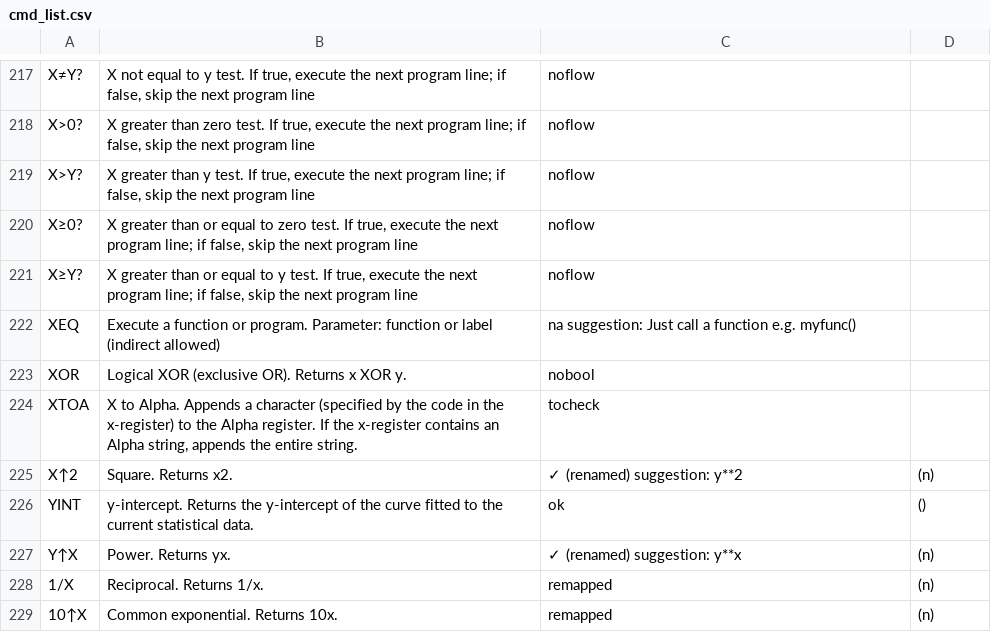
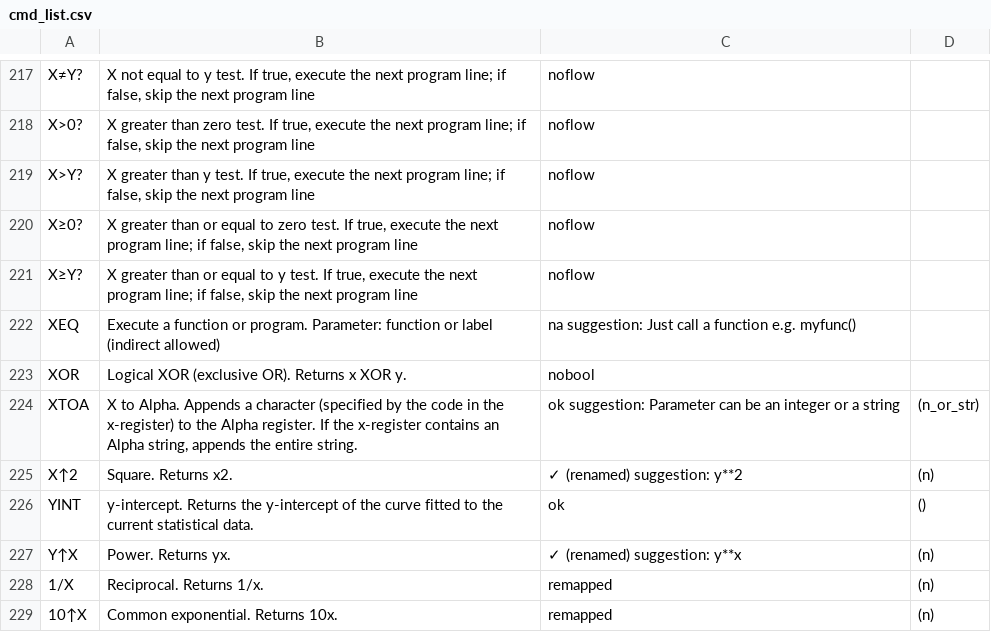
Before and after one commit to abulka/pyrpn, a CSV file: cmd_list.csv, drawn as a sheet; only a part is shown, gaps mark what is left out.

```diff
--- a/cmd_list.csv
+++ b/cmd_list.csv
@@ -223,3 +223,3 @@ XEQ,Execute a function or program. Parameter: function or label (indirect allowe
 XOR,Logical XOR (exclusive OR). Returns x XOR y.,nobool,
-XTOA," X to Alpha. Appends a character (specified by the code in the x-register) to the Alpha register. If the x-register contains an Alpha string, appends the entire string.",tocheck,
+XTOA," X to Alpha. Appends a character (specified by the code in the x-register) to the Alpha register. If the x-register contains an Alpha string, appends the entire string.",ok suggestion: Parameter can be an integer or a string,(n_or_str)
 X↑2,Square. Returns x2.,✓ (renamed) suggestion: y**2,(n)
```
Also changed, not shown: 2 other files.
